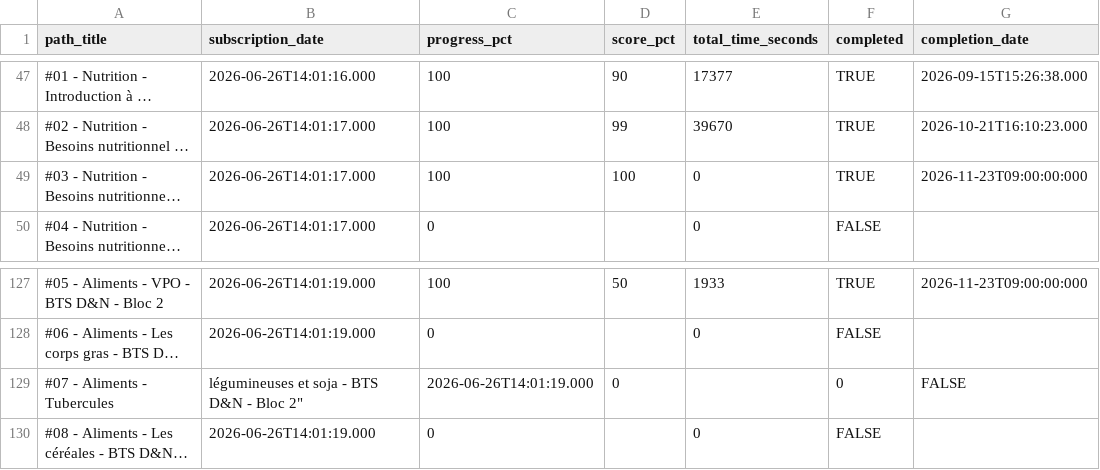
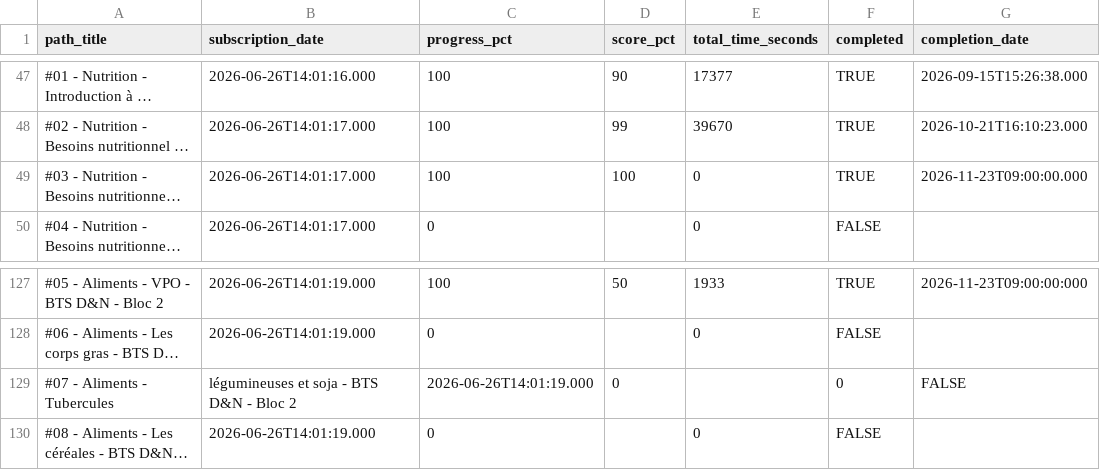
Before and after one commit to CelIOne/avancement-bts, a CSV file: analytics.csv, drawn as a sheet; only a part is shown, gaps mark what is left out; long unchanged cells end in …; the diff names each change by its address in the sheet, - before the commit and + after, or states it on an @@ line.

Commit message:
Update analytics.csv

```diff
--- a/analytics.csv
+++ b/analytics.csv
-G49 (completion_date): 2026-11-23T09:00:00:000
+G49 (completion_date): 2026-11-23T09:00:00.000
-B129 (subscription_date): légumineuses et soja - BTS D&N - Bloc 2"
+B129 (subscription_date): légumineuses et soja - BTS D&N - Bloc 2
```
